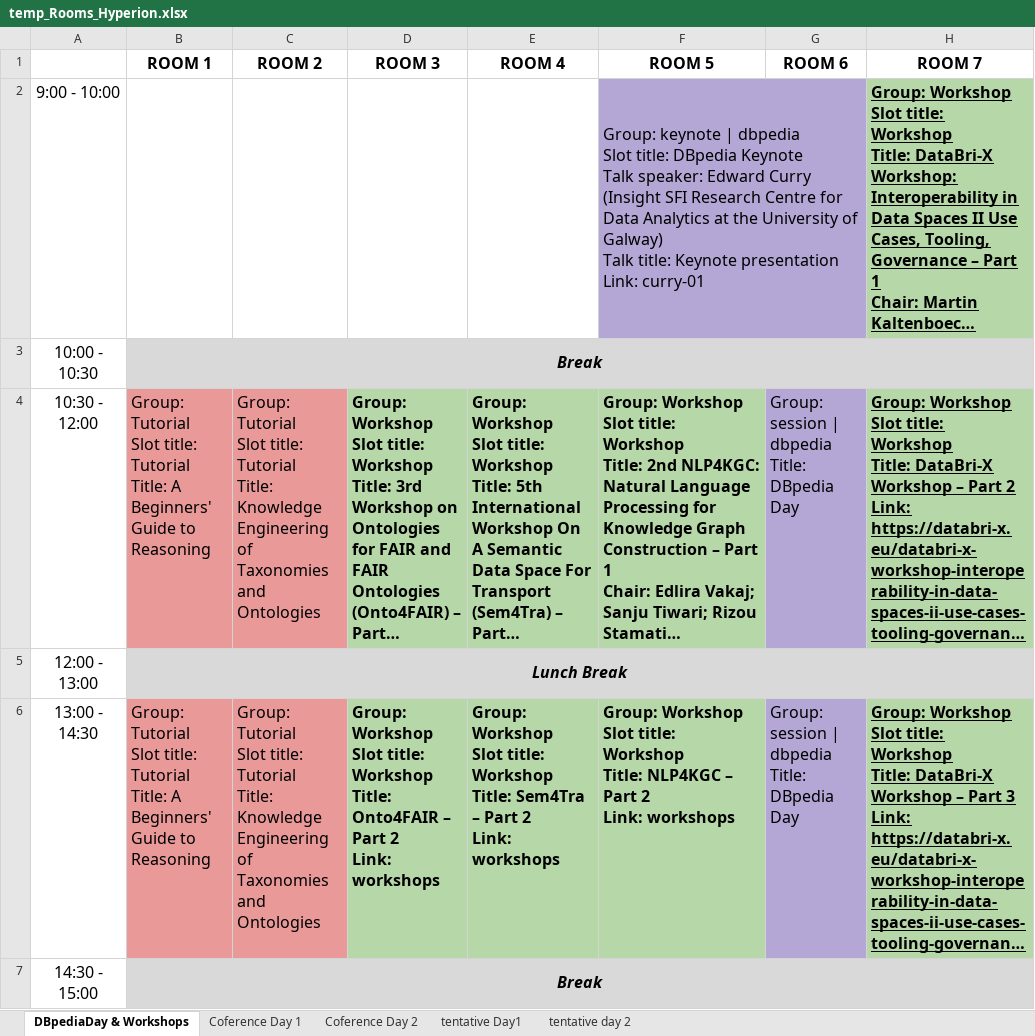
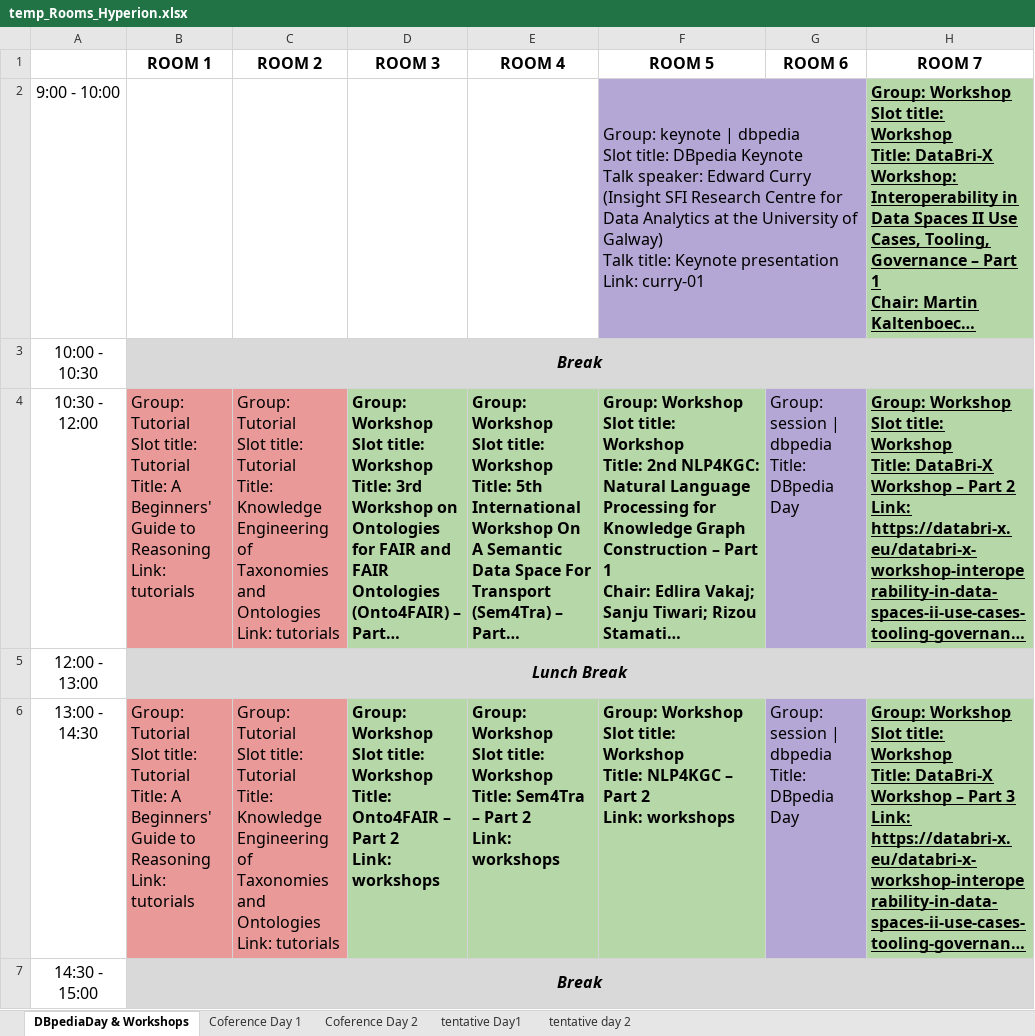
Before and after one commit to SEMANTiCS-org/semantics-org.github.io, an Excel workbook: content/temp_Rooms_Hyperion.xlsx, sheet DBpediaDay & Workshops, drawn as a sheet; only a part is shown; long unchanged cells end in …; values as stored, in another font and other column widths than the file's, no borders; ↵ is a line break in a cell; the diff covers the shown part only; the diff names each change by its address in the sheet, - before the commit and + after, or states it on an @@ line.

Commit message:
tutorials + workshops docx + style update

```diff
--- a/content/temp_Rooms_Hyperion.xlsx (sheet DBpediaDay & Workshops)
+++ b/content/temp_Rooms_Hyperion.xlsx (sheet DBpediaDay & Workshops)
-B4 (ROOM 1): …to Reasoning
+B4 (ROOM 1): …to Reasoning ↵ Link: tutorials
-C4 (ROOM 2): …and Ontologies
+C4 (ROOM 2): …and Ontologies ↵ Link: tutorials
-B6 (ROOM 1): …to Reasoning
+B6 (ROOM 1): …to Reasoning ↵ Link: tutorials
-C6 (ROOM 2): …and Ontologies
+C6 (ROOM 2): …and Ontologies ↵ Link: tutorials
```
Also changed, not shown: 8 edited cells elsewhere in this sheet, sheet Coference Day 1, 13 other files.
